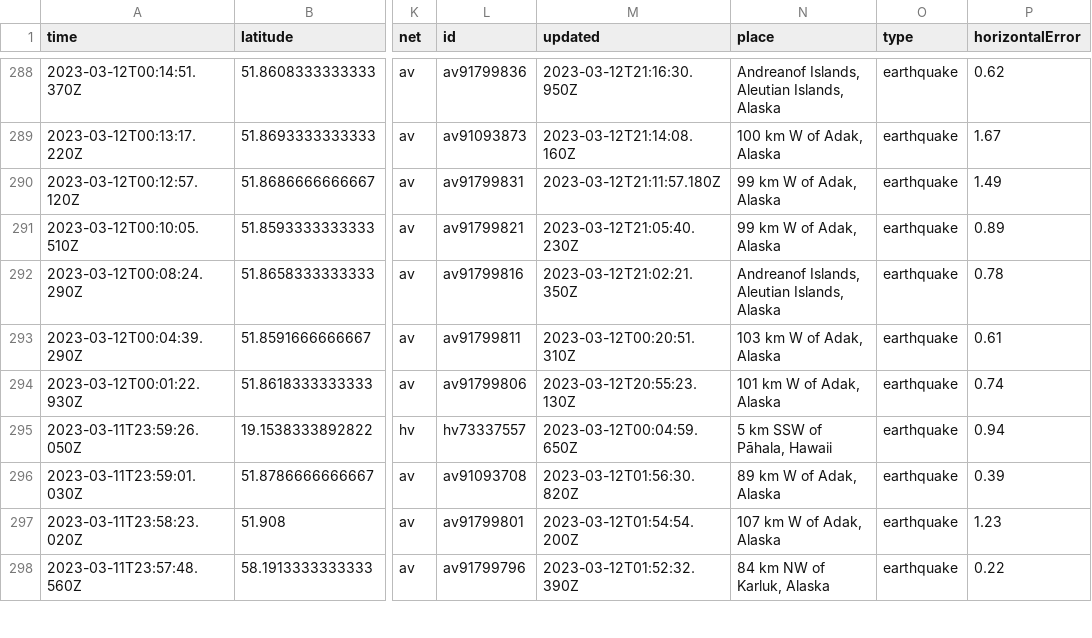
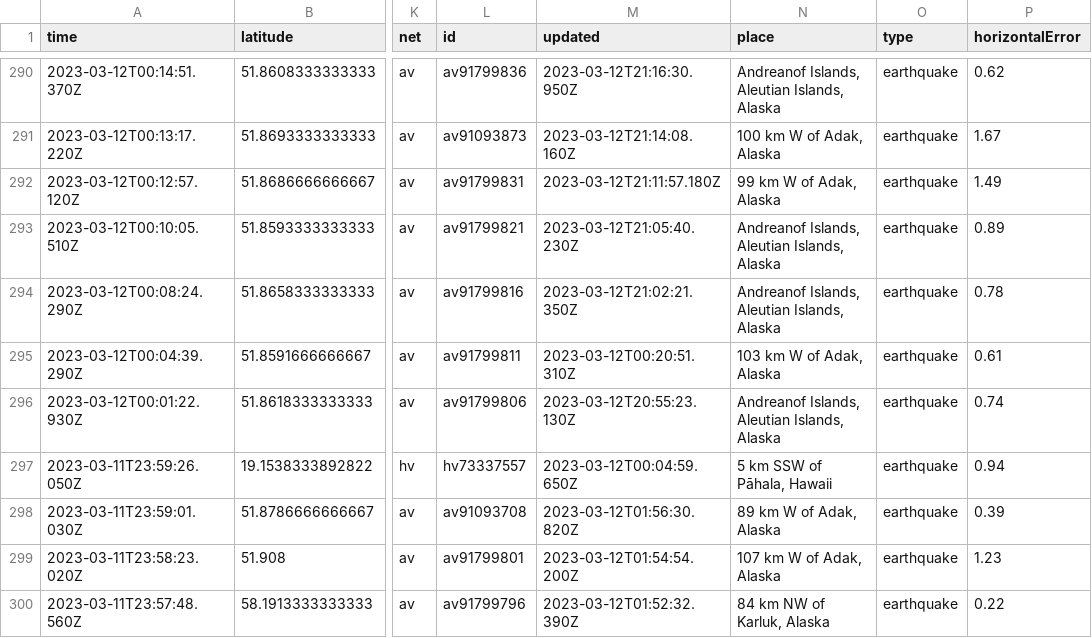
Before and after one commit to mattrehbein/nicar22-github-actions, a CSV file: usgs_current.csv, drawn as a sheet; only a part is shown, gaps mark what is left out; addresses are those after the commit; the diff covers the shown part only; the diff names each change by its address in the sheet, - before the commit and + after, or states it on an @@ line.

```diff
--- a/usgs_current.csv
+++ b/usgs_current.csv
-N293 (place): 99 km W of Adak, Alaska
+N293 (place): Andreanof Islands, Aleutian Islands, Alaska
-N296 (place): 101 km W of Adak, Alaska
+N296 (place): Andreanof Islands, Aleutian Islands, Alaska
```
Also changed, not shown: 2 added rows, 4 removed rows and 57 edited cells elsewhere in this file.
